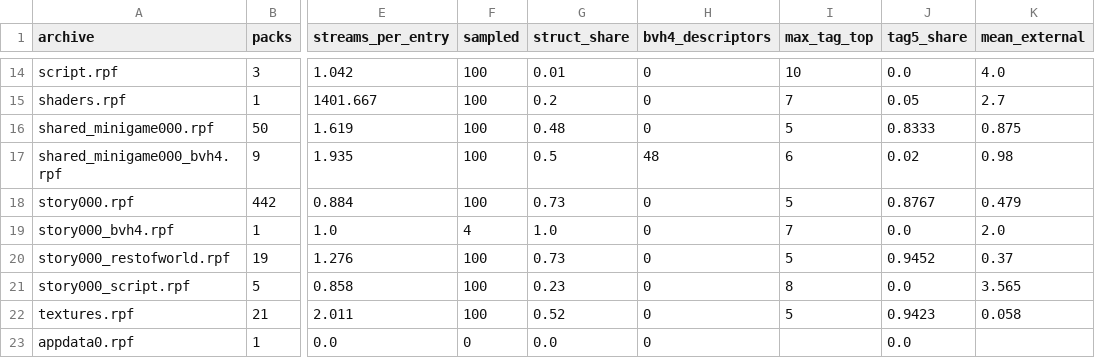
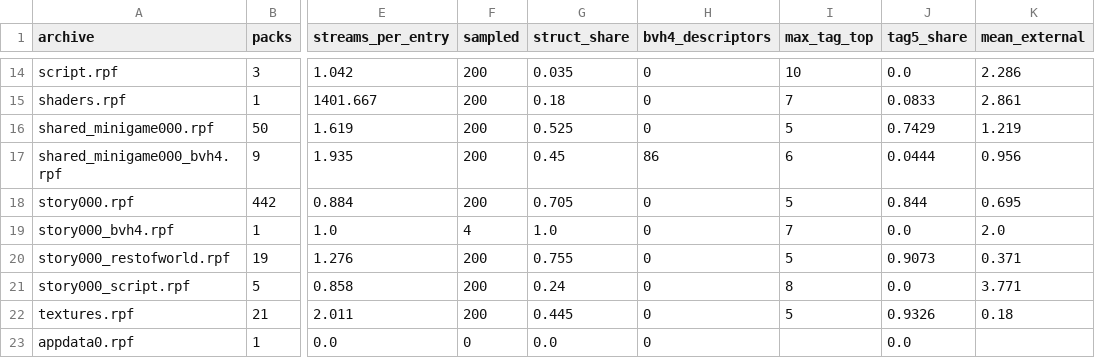
Before and after one commit to lynxnathan/rage-tools-vi, a TSV file: handoff/struct-summary.tsv, drawn as a sheet; only a part is shown, gaps mark what is left out; the diff covers the shown part only; the diff names each change by its address in the sheet, - before the commit and + after, or states it on an @@ line.

Commit message:
struct map: random sampling fixes a 10-point bias; relaxed pointer rule; docs refreshed

```diff
--- a/handoff/struct-summary.tsv
+++ b/handoff/struct-summary.tsv
-F14:F18 (sampled): 100
+F14:F18 (sampled): 200
-G14 (struct_share): 0.01
+G14 (struct_share): 0.035
-K14 (mean_external): 4.0
+K14 (mean_external): 2.286
-G15 (struct_share): 0.2
+G15 (struct_share): 0.18
-J15 (tag5_share): 0.05
+J15 (tag5_share): 0.0833
-K15 (mean_external): 2.7
+K15 (mean_external): 2.861
-G16 (struct_share): 0.48
+G16 (struct_share): 0.525
-J16 (tag5_share): 0.8333
+J16 (tag5_share): 0.7429
-K16 (mean_external): 0.875
+K16 (mean_external): 1.219
-G17 (struct_share): 0.5
+G17 (struct_share): 0.45
-H17 (bvh4_descriptors): 48
+H17 (bvh4_descriptors): 86
-J17 (tag5_share): 0.02
+J17 (tag5_share): 0.0444
-K17 (mean_external): 0.98
+K17 (mean_external): 0.956
-G18 (struct_share): 0.73
+G18 (struct_share): 0.705
-J18 (tag5_share): 0.8767
+J18 (tag5_share): 0.844
-K18 (mean_external): 0.479
+K18 (mean_external): 0.695
-F20:F22 (sampled): 100
+F20:F22 (sampled): 200
-G20 (struct_share): 0.73
+G20 (struct_share): 0.755
-J20 (tag5_share): 0.9452
+J20 (tag5_share): 0.9073
-K20 (mean_external): 0.37
+K20 (mean_external): 0.371
-G21 (struct_share): 0.23
+G21 (struct_share): 0.24
-K21 (mean_external): 3.565
+K21 (mean_external): 3.771
-G22 (struct_share): 0.52
+G22 (struct_share): 0.445
-J22 (tag5_share): 0.9423
+J22 (tag5_share): 0.9326
-K22 (mean_external): 0.058
+K22 (mean_external): 0.18
```
Also changed, not shown: 36 edited cells elsewhere in this file, 5 other files.
